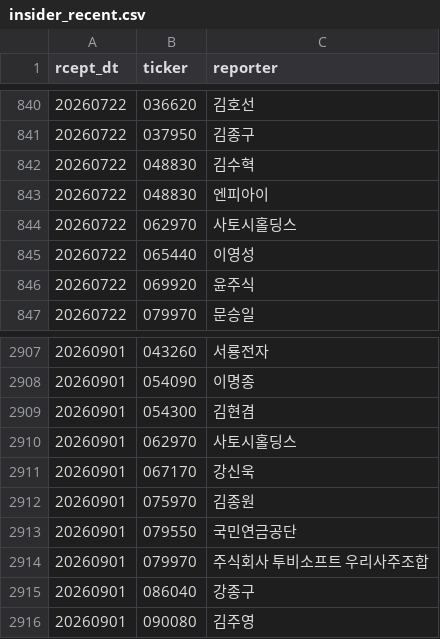
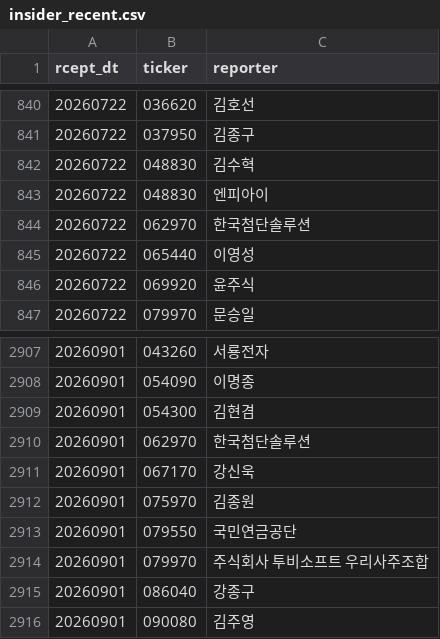
Before and after one commit to bamhobak/kospi-volume, a CSV file: data/insider_recent.csv, drawn as a sheet; only a part is shown, gaps mark what is left out; the diff covers the shown part only.

Commit message:
data: 2026-11-26

```diff
--- a/data/insider_recent.csv
+++ b/data/insider_recent.csv
@@ -843,3 +843,3 @@ rcept_dt,ticker,reporter
 20260722,048830,엔피아이
-20260722,062970,사토시홀딩스
+20260722,062970,한국첨단솔루션
 20260722,065440,이영성
@@ -2909,3 +2909,3 @@ rcept_dt,ticker,reporter
 20260901,054300,김현겸
-20260901,062970,사토시홀딩스
+20260901,062970,한국첨단솔루션
 20260901,067170,강신욱
```
Also changed, not shown: 59 added rows elsewhere in this file, data/buyback_recent.csv, data/dilution_recent.csv, 10 other files.
